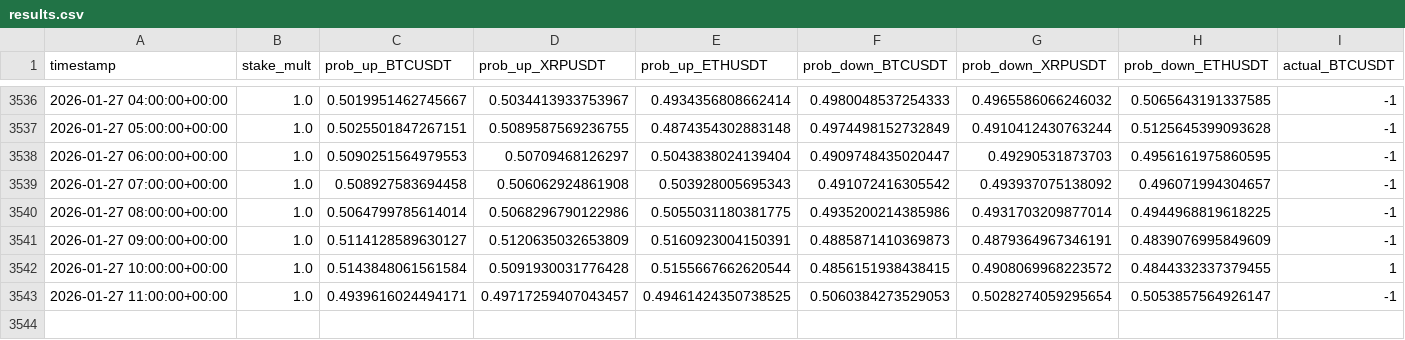
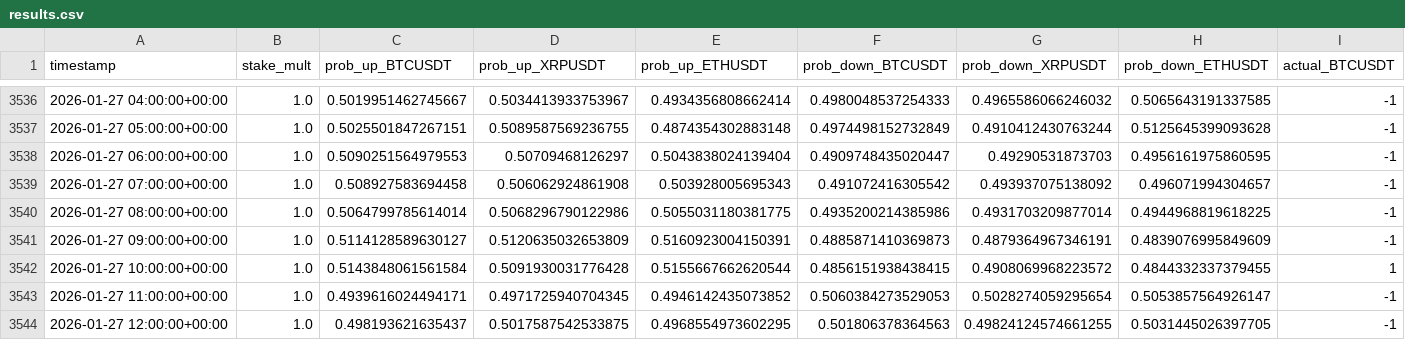
Before and after one commit to mtumalan/csvreader, a CSV file: data/results.csv, drawn as a sheet; only a part is shown, gaps mark what is left out; rows hold the shown columns only; the diff names each change by its address in the sheet, - before the commit and + after, or states it on an @@ line.

Commit message:
auto: append results up to 2026-01-27 16:03:12 UTC

```diff
--- a/data/results.csv
+++ b/data/results.csv
-D3543 (prob_up_XRPUSDT): 0.49717259407043457
+D3543 (prob_up_XRPUSDT): 0.4971725940704345
-E3543 (prob_up_ETHUSDT): 0.49461424350738525
+E3543 (prob_up_ETHUSDT): 0.4946142435073852
+row 3544: 2026-01-27 12:00:00+00:00 | 1.0 | 0.498193621635437 | 0.5017587542533875 | 0.4968554973602295 | 0.501806378364563 | 0.49824124574661255 | 0.5031445026397705 | -1
```
